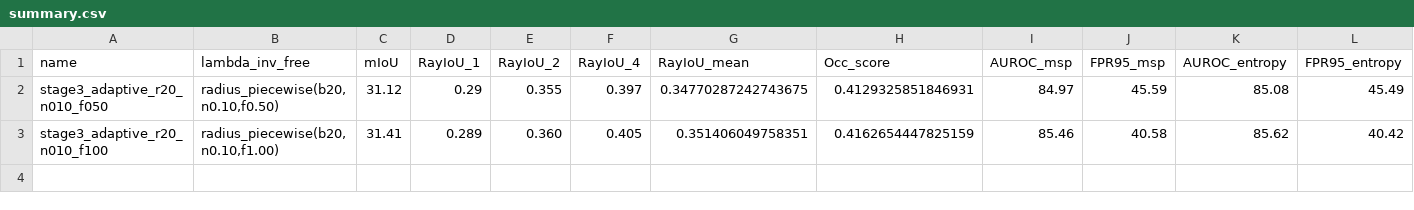
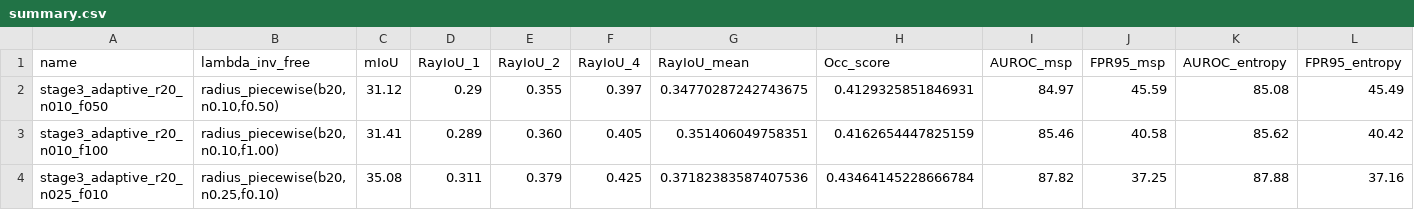
Before and after one commit to bykinok/FusionOcc, a CSV file: research_v2/diagnostics/E3_adaptive/summary.csv, drawn as a sheet; only a part is shown; rows hold the shown columns only; the diff names each change by its address in the sheet, - before the commit and + after, or states it on an @@ line.

```diff
--- a/research_v2/diagnostics/E3_adaptive/summary.csv
+++ b/research_v2/diagnostics/E3_adaptive/summary.csv
+row 4: stage3_adaptive_r20_n025_f010 | radius_piecewise(b20,n0.25,f0.10) | 35.08 | 0.311 | 0.379 | 0.425 | 0.37182383587407536 | 0.43464145228666784 | 87.82 | 37.25 | 87.88 | 37.16
```
Also changed, not shown: 1 other file.
